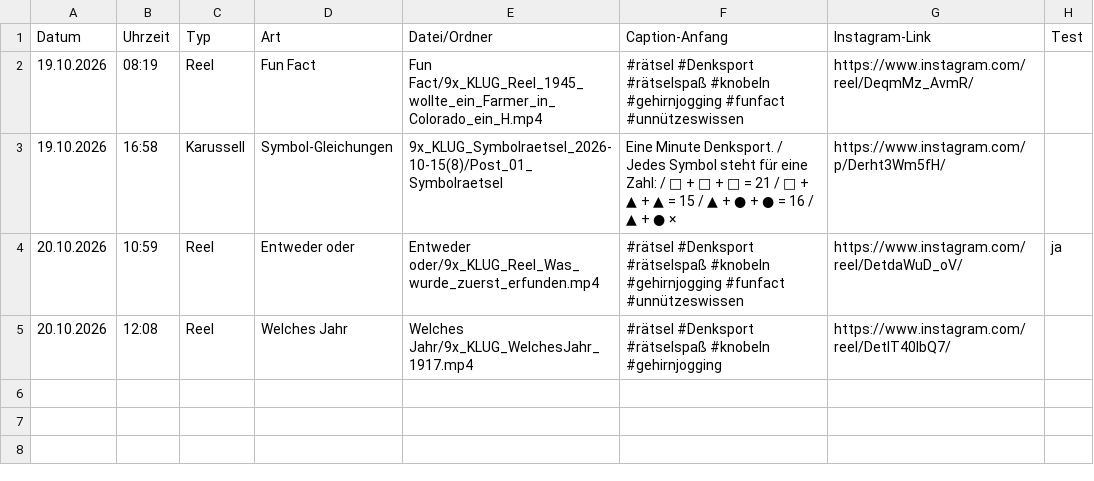
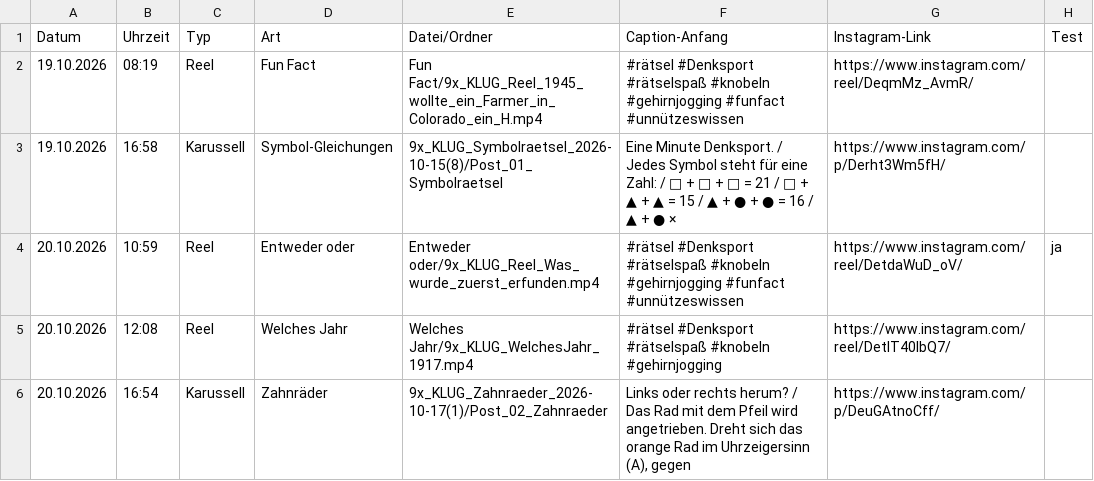
Before and after one commit to 9xKLUG/9xklug-autopost, a CSV file: status/gepostet.csv, drawn as a sheet.

Commit message:
Gepostet

```diff
--- a/status/gepostet.csv
+++ b/status/gepostet.csv
@@ -5 +5,2 @@
 20.10.2026;12:08;Reel;Welches Jahr;Welches Jahr/9x_KLUG_WelchesJahr_1917.mp4;#rätsel #Denksport #rätselspaß #knobeln #gehirnjogging;https://www.instagram.com/reel/DetlT40lbQ7/;
+20.10.2026;16:54;Karussell;Zahnräder;9x_KLUG_Zahnraeder_2026-10-17(1)/Post_02_Zahnraeder;Links oder rechts herum? / Das Rad mit dem Pfeil wird angetrieben. Dreht sich das orange Rad im Uhrzeigersinn (A), gegen;https://www.instagram.com/p/DeuGAtnoCff/;
```
Also changed, not shown: status/geplant.csv, 1 other file.
